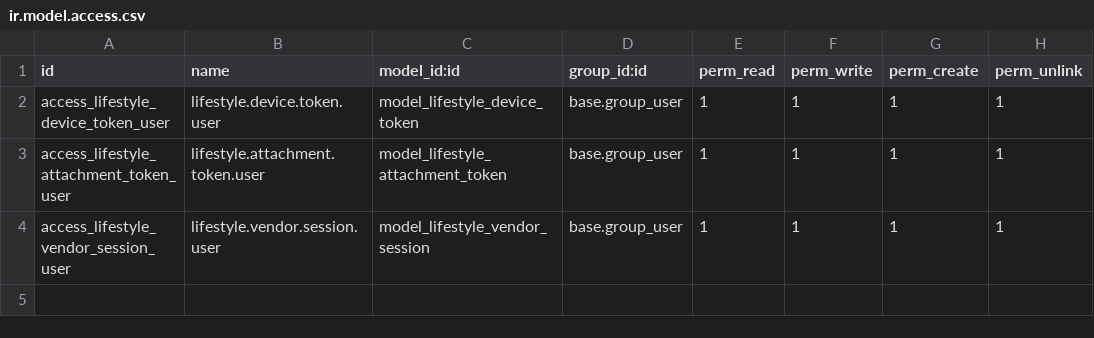
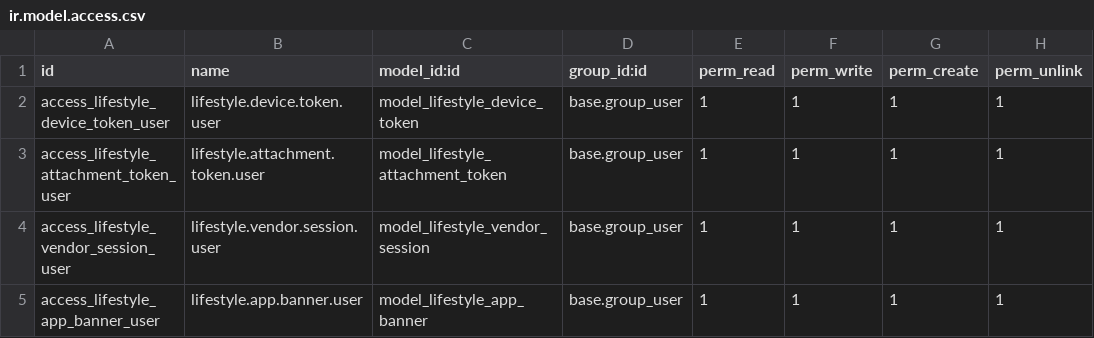
Before and after one commit to isaias322/Christian-Revive, a CSV file: lifestyle_connector/security/ir.model.access.csv, drawn as a sheet.

Commit message:
banner news update

```diff
--- a/lifestyle_connector/security/ir.model.access.csv
+++ b/lifestyle_connector/security/ir.model.access.csv
@@ -4 +4,2 @@ access_lifestyle_attachment_token_user,lifestyle.attachment.token.user,model_lif
 access_lifestyle_vendor_session_user,lifestyle.vendor.session.user,model_lifestyle_vendor_session,base.group_user,1,1,1,1
+access_lifestyle_app_banner_user,lifestyle.app.banner.user,model_lifestyle_app_banner,base.group_user,1,1,1,1
```
Also changed, not shown: 5 other files.
